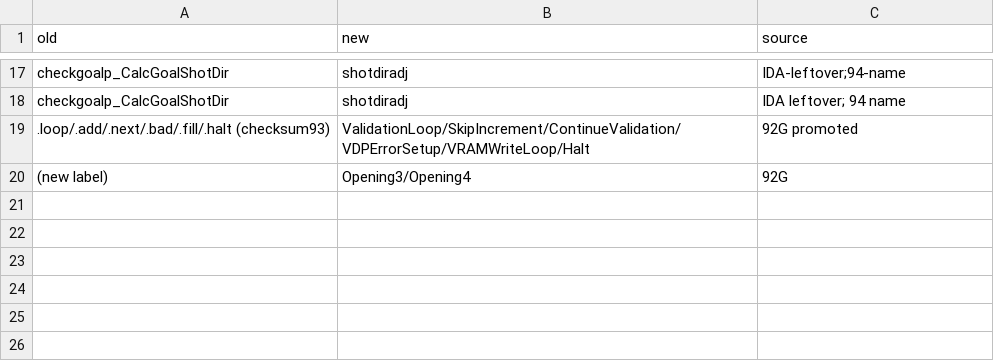
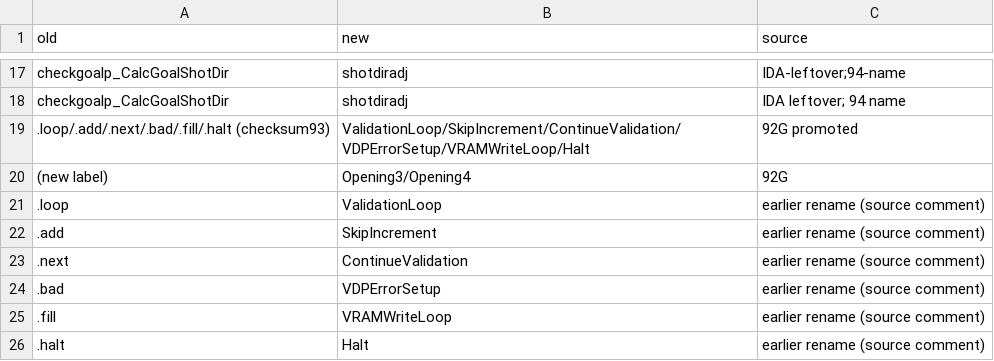
Before and after one commit to abdulahmad/NHLPA93Genesis, a CSV file: docs/name_map.csv, drawn as a sheet; only a part is shown, gaps mark what is left out; the diff names each change by its address in the sheet, - before the commit and + after, or states it on an @@ line.

Commit message:
CC_* printsmall control-code equates (93 ControlCode_* names) applied to strings; fix menu marker-clear string; drop IDA and rename-history comments (history in docs/name_map.csv)

```diff
--- a/docs/name_map.csv
+++ b/docs/name_map.csv
+row 21: .loop | ValidationLoop | earlier rename (source comment)
+row 22: .add | SkipIncrement | earlier rename (source comment)
+row 23: .next | ContinueValidation | earlier rename (source comment)
+row 24: .bad | VDPErrorSetup | earlier rename (source comment)
+row 25: .fill | VRAMWriteLoop | earlier rename (source comment)
+row 26: .halt | Halt | earlier rename (source comment)
```
Also changed, not shown: 30 other files.
